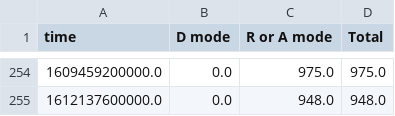
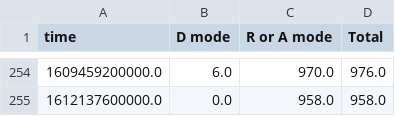
Before and after one commit to quai20/argo_kpi, a CSV file: kpi1.csv, drawn as a sheet; only a part is shown, gaps mark what is left out; the diff covers the shown part only.

```diff
--- a/kpi1.csv
+++ b/kpi1.csv
@@ -254,2 +254,2 @@ time,D mode,R or A mode,Total
-1609459200000.0,0.0,975.0,975.0
-1612137600000.0,0.0,948.0,948.0
+1609459200000.0,6.0,970.0,976.0
+1612137600000.0,0.0,958.0,958.0
```
Also changed, not shown: 64 edited cells elsewhere in this file, kpi2.csv.
